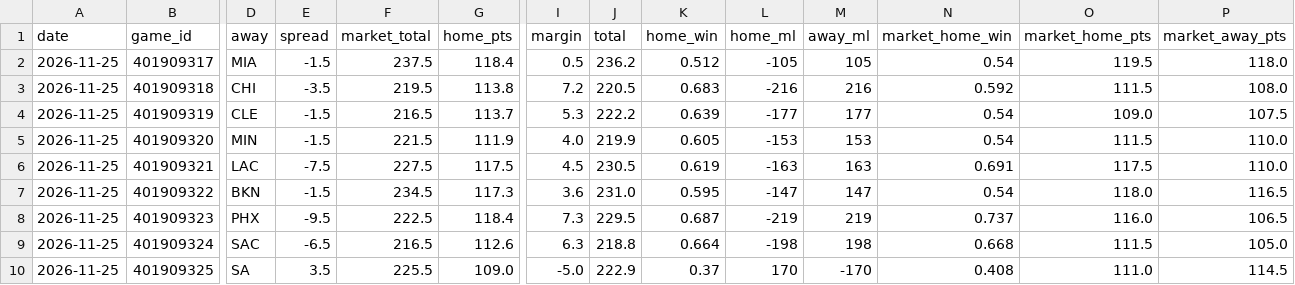
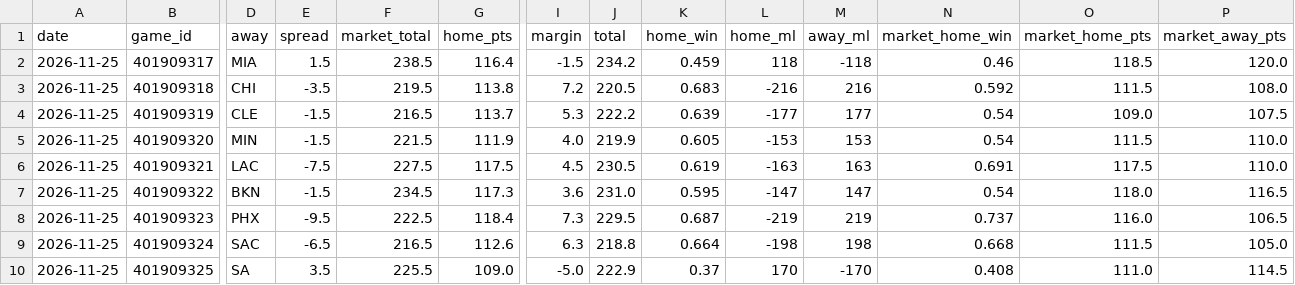
Before and after one commit to mason7park-debug/NBAprojections, a CSV file: data/gamepreds/2026-11-25.csv, drawn as a sheet; only a part is shown, gaps mark what is left out; the diff names each change by its address in the sheet, - before the commit and + after, or states it on an @@ line.

```diff
--- a/data/gamepreds/2026-11-25.csv
+++ b/data/gamepreds/2026-11-25.csv
-E2 (spread): -1.5
+E2 (spread): 1.5
-F2 (market_total): 237.5
+F2 (market_total): 238.5
-G2 (home_pts): 118.4
+G2 (home_pts): 116.4
-I2 (margin): 0.5
+I2 (margin): -1.5
-J2 (total): 236.2
+J2 (total): 234.2
-K2 (home_win): 0.512
+K2 (home_win): 0.459
-L2 (home_ml): -105
+L2 (home_ml): 118
-M2 (away_ml): 105
+M2 (away_ml): -118
-N2 (market_home_win): 0.54
+N2 (market_home_win): 0.46
-O2 (market_home_pts): 119.5
+O2 (market_home_pts): 118.5
-P2 (market_away_pts): 118.0
+P2 (market_away_pts): 120.0
```
Also changed, not shown: data/injuries/2026-11-25.csv, data/odds/2026-11-25.csv, 5 other files.
